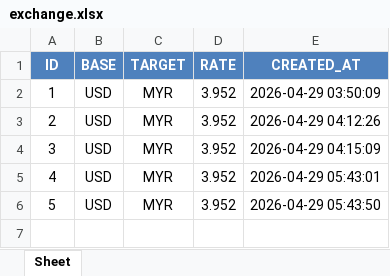
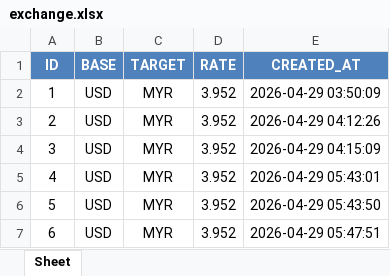
Before and after one commit to masyrafazmanD/Group4_DASH, an Excel workbook: output/exchange.xlsx, sheet Sheet, drawn as a sheet; values as stored, in another font and other column widths than the file's, no borders; the diff names each change by its address in the sheet, - before the commit and + after, or states it on an @@ line.

```diff
--- a/output/exchange.xlsx (sheet Sheet)
+++ b/output/exchange.xlsx (sheet Sheet)
+row 7: 6 | USD | MYR | 3.952 | 2026-04-29 05:47:51
```
Also changed, not shown: 2 other files.
